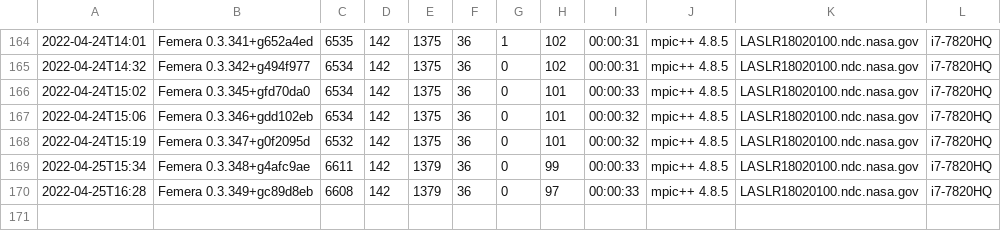
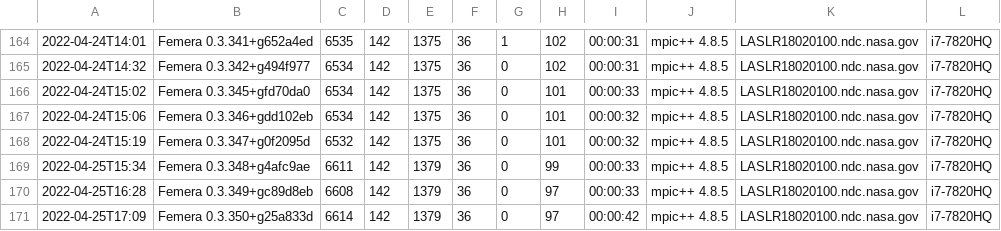
Before and after one commit to waggyz/femera-mini-app, a CSV file: data/src/femera-i7-7820HQ-build-stats.csv, drawn as a sheet; only a part is shown, gaps mark what is left out.

```diff
--- a/data/src/femera-i7-7820HQ-build-stats.csv
+++ b/data/src/femera-i7-7820HQ-build-stats.csv
@@ -170 +170,2 @@
 2022-04-25T16:28,"Femera 0.3.349+gc89d8eb", 6608,  142, 1379,   36,    0,   97,00:00:33,"mpic++ 4.8.5","LASLR18020100.ndc.nasa.gov","i7-7820HQ"
+2022-04-25T17:09,"Femera 0.3.350+g25a833d", 6614,  142, 1379,   36,    0,   97,00:00:42,"mpic++ 4.8.5","LASLR18020100.ndc.nasa.gov","i7-7820HQ"
```
Also changed, not shown: 1 other file.
